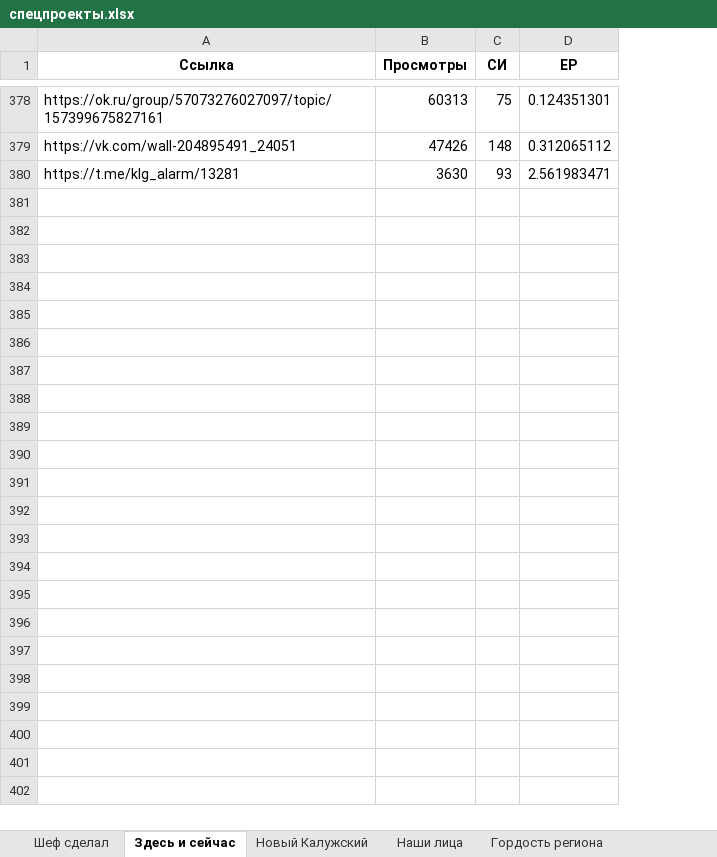
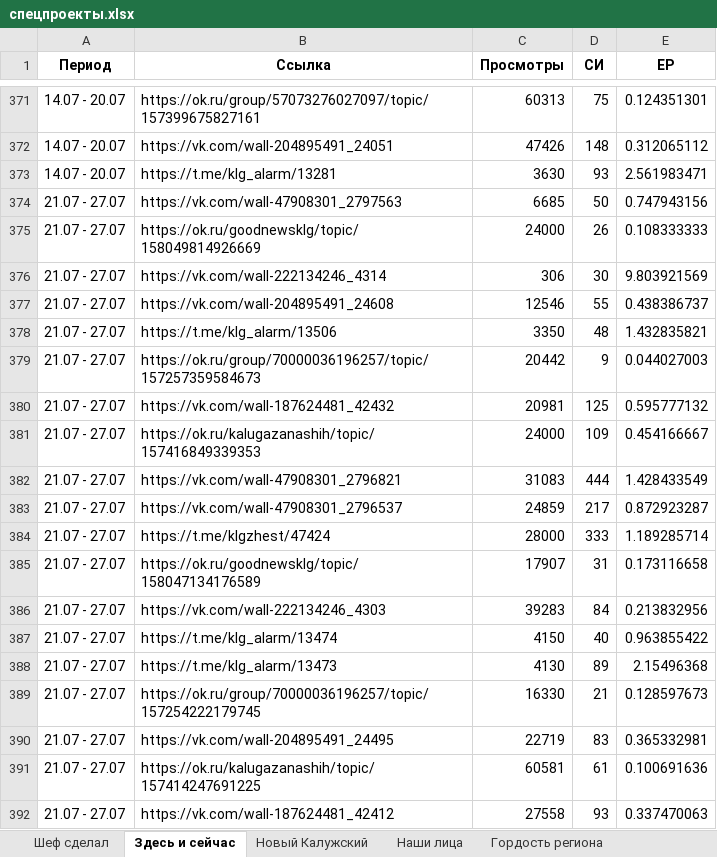
Before and after one commit to bassixs/dash, an Excel workbook: public/спецпроекты.xlsx, sheet Здесь и сейчас, drawn as a sheet; only a part is shown, gaps mark what is left out; values as stored, in another font and other column widths than the file's, no borders; conditional formats not drawn; the diff covers the shown part only; the diff names each change by its address in the sheet, - before the commit and + after, or states it on an @@ line.

```diff
--- a/public/спецпроекты.xlsx (sheet Здесь и сейчас)
+++ b/public/спецпроекты.xlsx (sheet Здесь и сейчас)
+column A (Период), rows 371-373: all 14.07 - 20.07
+row 374: 21.07 - 27.07 | https://vk.com/wall-47908301_2797563 | 6685 | 50 | 0.747943156
+row 375: 21.07 - 27.07 | https://ok.ru/goodnewsklg/topic/158049814926669 | 24000 | 26 | 0.108333333
+row 376: 21.07 - 27.07 | https://vk.com/wall-222134246_4314 | 306 | 30 | 9.803921569
+row 377: 21.07 - 27.07 | https://vk.com/wall-204895491_24608 | 12546 | 55 | 0.438386737
+row 378: 21.07 - 27.07 | https://t.me/klg_alarm/13506 | 3350 | 48 | 1.432835821
+row 379: 21.07 - 27.07 | https://ok.ru/group/70000036196257/topic/157257359584673 | 20442 | 9 | 0.044027003
+row 380: 21.07 - 27.07 | https://vk.com/wall-187624481_42432 | 20981 | 125 | 0.595777132
+row 381: 21.07 - 27.07 | https://ok.ru/kalugazanashih/topic/157416849339353 | 24000 | 109 | 0.454166667
+row 382: 21.07 - 27.07 | https://vk.com/wall-47908301_2796821 | 31083 | 444 | 1.428433549
+row 383: 21.07 - 27.07 | https://vk.com/wall-47908301_2796537 | 24859 | 217 | 0.872923287
+row 384: 21.07 - 27.07 | https://t.me/klgzhest/47424 | 28000 | 333 | 1.189285714
+row 385: 21.07 - 27.07 | https://ok.ru/goodnewsklg/topic/158047134176589 | 17907 | 31 | 0.173116658
+row 386: 21.07 - 27.07 | https://vk.com/wall-222134246_4303 | 39283 | 84 | 0.213832956
+row 387: 21.07 - 27.07 | https://t.me/klg_alarm/13474 | 4150 | 40 | 0.963855422
+row 388: 21.07 - 27.07 | https://t.me/klg_alarm/13473 | 4130 | 89 | 2.15496368
+row 389: 21.07 - 27.07 | https://ok.ru/group/70000036196257/topic/157254222179745 | 16330 | 21 | 0.128597673
+row 390: 21.07 - 27.07 | https://vk.com/wall-204895491_24495 | 22719 | 83 | 0.365332981
+row 391: 21.07 - 27.07 | https://ok.ru/kalugazanashih/topic/157414247691225 | 60581 | 61 | 0.100691636
+row 392: 21.07 - 27.07 | https://vk.com/wall-187624481_42412 | 27558 | 93 | 0.337470063
```
Also changed, not shown: 53 added rows and 7 removed rows elsewhere in this sheet, sheet Наши лица, sheet #Я_ГОРЖУСЬ, sheet Шеф сделал, sheet Невозможно без, sheet Ответ Губернатора, sheet Новый Калужский, 6 more sheets, formulas that keep their value, 1 other file.
